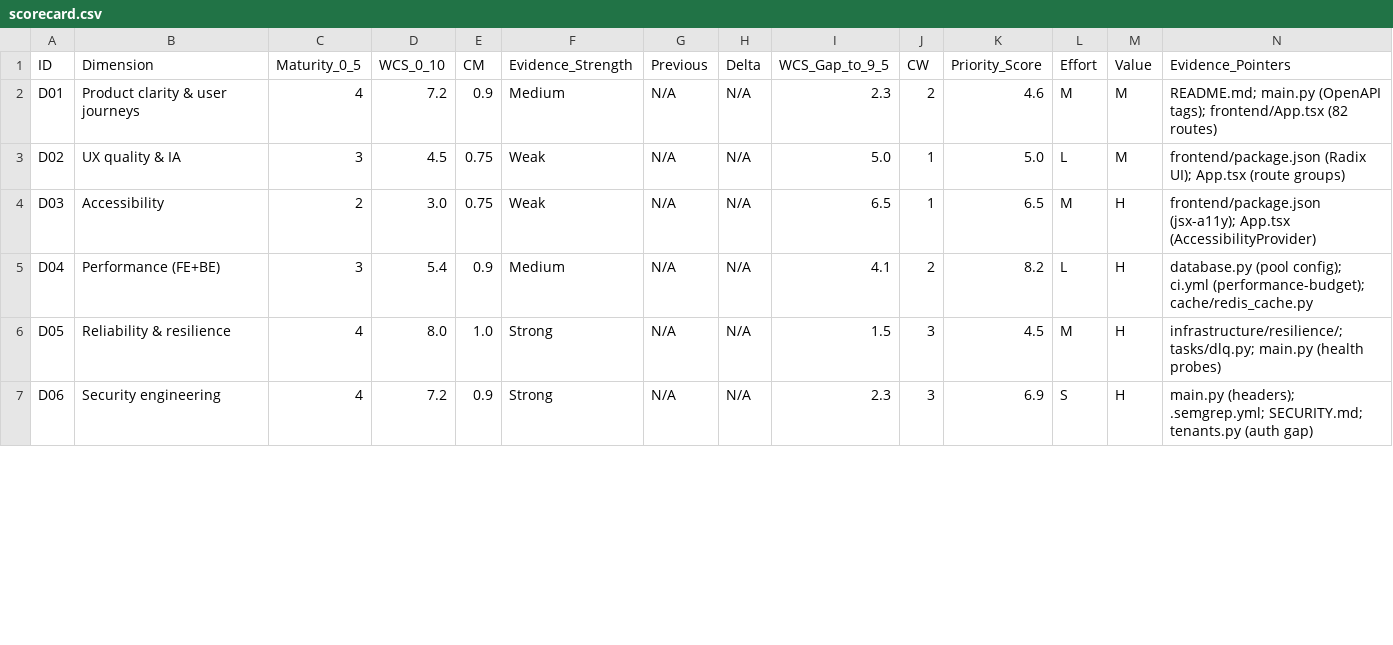
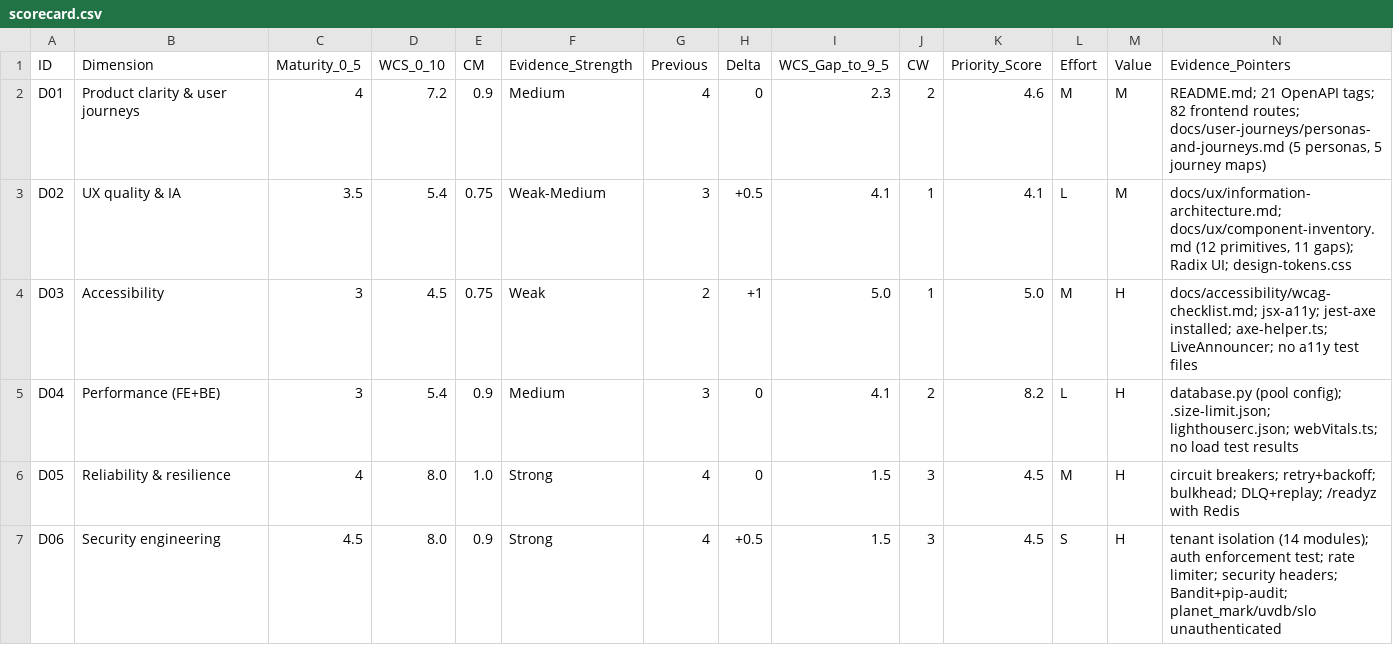
Before and after one commit to cgtqwmwkhp-rgb/quality-governance-platform, a CSV file: docs/assessments/scorecard.csv, drawn as a sheet; only a part is shown; the diff covers the shown part only.

```diff
--- a/docs/assessments/scorecard.csv
+++ b/docs/assessments/scorecard.csv
@@ -1,7 +1,7 @@
 ID,Dimension,Maturity_0_5,WCS_0_10,CM,Evidence_Strength,Previous,Delta,WCS_Gap_to_9_5,CW,Priority_Score,Effort,Value,Evidence_Pointers
-D01,Product clarity & user journeys,4,7.2,0.9,Medium,N/A,N/A,2.3,2,4.6,M,M,"README.md; main.py (OpenAPI tags); frontend/App.tsx (82 routes)"
-D02,UX quality & IA,3,4.5,0.75,Weak,N/A,N/A,5.0,1,5.0,L,M,"frontend/package.json (Radix UI); App.tsx (route groups)"
-D03,Accessibility,2,3.0,0.75,Weak,N/A,N/A,6.5,1,6.5,M,H,"frontend/package.json (jsx-a11y); App.tsx (AccessibilityProvider)"
-D04,Performance (FE+BE),3,5.4,0.9,Medium,N/A,N/A,4.1,2,8.2,L,H,"database.py (pool config); ci.yml (performance-budget); cache/redis_cache.py"
-D05,Reliability & resilience,4,8.0,1.0,Strong,N/A,N/A,1.5,3,4.5,M,H,"infrastructure/resilience/; tasks/dlq.py; main.py (health probes)"
-D06,Security engineering,4,7.2,0.9,Strong,N/A,N/A,2.3,3,6.9,S,H,"main.py (headers); .semgrep.yml; SECURITY.md; tenants.py (auth gap)"
+D01,Product clarity & user journeys,4,7.2,0.9,Medium,4,0,2.3,2,4.6,M,M,"README.md; 21 OpenAPI tags; 82 frontend routes; docs/user-journeys/personas-and-journeys.md (5 personas, 5 journey maps)"
+D02,UX quality & IA,3.5,5.4,0.75,Weak-Medium,3,+0.5,4.1,1,4.1,L,M,"docs/ux/information-architecture.md; docs/ux/component-inventory.md (12 primitives, 11 gaps); Radix UI; design-tokens.css"
+D03,Accessibility,3,4.5,0.75,Weak,2,+1,5.0,1,5.0,M,H,"docs/accessibility/wcag-checklist.md; jsx-a11y; jest-axe installed; axe-helper.ts; LiveAnnouncer; no a11y test files"
+D04,Performance (FE+BE),3,5.4,0.9,Medium,3,0,4.1,2,8.2,L,H,"database.py (pool config); .size-limit.json; lighthouserc.json; webVitals.ts; no load test results"
+D05,Reliability & resilience,4,8.0,1.0,Strong,4,0,1.5,3,4.5,M,H,"circuit breakers; retry+backoff; bulkhead; DLQ+replay; /readyz with Redis"
+D06,Security engineering,4.5,8.0,0.9,Strong,4,+0.5,1.5,3,4.5,S,H,"tenant isolation (14 modules); auth enforcement test; rate limiter; security headers; Bandit+pip-audit; planet_mark/uvdb/slo unauthenticated"
```
Also changed, not shown: 113 edited cells elsewhere in this file, docs/assessments/acceptance_test_matrix.csv, docs/assessments/findings_register.csv, 4 other files.
